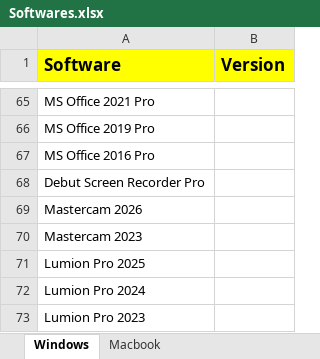
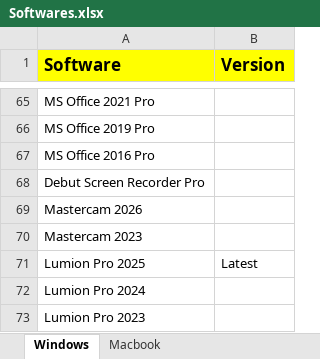
Before and after one commit to quicksoftware-gl/quicksoftwares, an Excel workbook: Softwares.xlsx, sheet Windows, drawn as a sheet; only a part is shown, gaps mark what is left out; values as stored, in another font and other column widths than the file's, no borders; the diff names each change by its address in the sheet, - before the commit and + after, or states it on an @@ line.

Commit message:
Add files via upload

```diff
--- a/Softwares.xlsx (sheet Windows)
+++ b/Softwares.xlsx (sheet Windows)
-B71 (Version): (empty)
+B71 (Version): Latest
```
